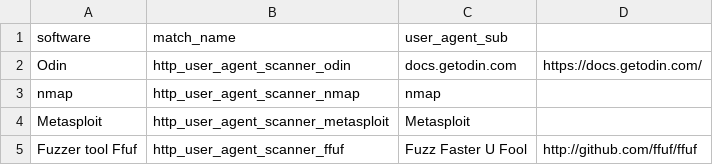
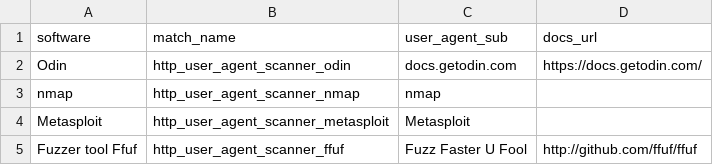
Before and after one commit to Kevin-Prichard/open-bot-list, a CSV file: matches/user_agent/scanner.csv, drawn as a sheet; the diff names each change by its address in the sheet, - before the commit and + after, or states it on an @@ line.

```diff
--- a/matches/user_agent/scanner.csv
+++ b/matches/user_agent/scanner.csv
-D1: (empty)
+D1: docs_url
```
Also changed, not shown: matches/user_agent/ai.csv, matches/user_agent/crawler.csv, 20 other files.
